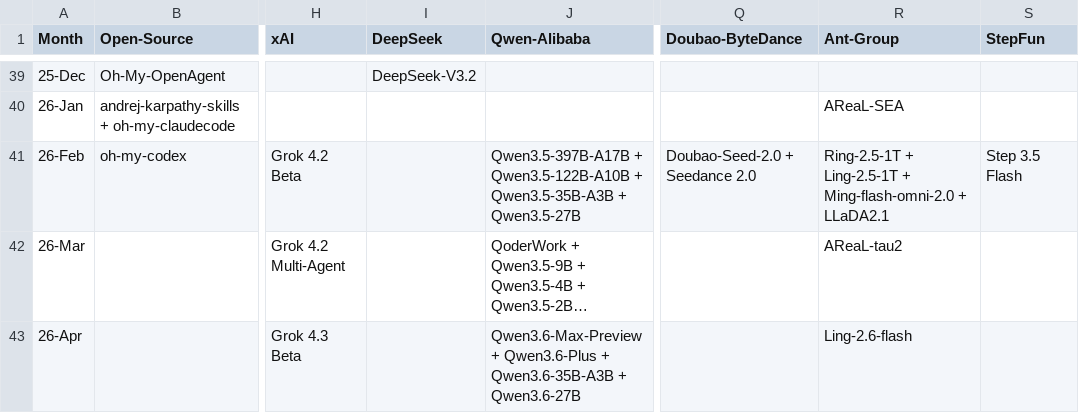
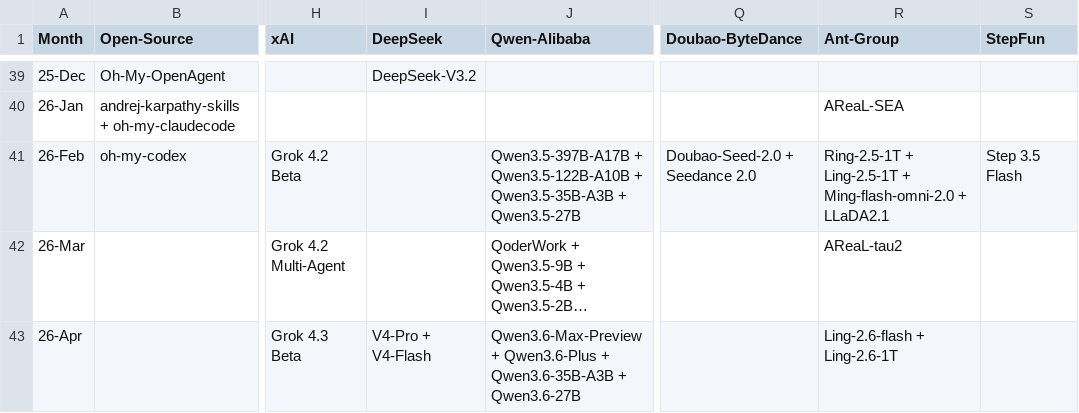
Before and after one commit to Physics-Lee/Monthly_Table_of_LLM_Releasing, a CSV file: llm_release_timeline_2022-11_to_2026-04.csv, drawn as a sheet; only a part is shown, gaps mark what is left out; long unchanged cells end in …; the diff names each change by its address in the sheet, - before the commit and + after, or states it on an @@ line.

Commit message:
add ds v4 and ling 1t

```diff
--- a/llm_release_timeline_2022-11_to_2026-04.csv
+++ b/llm_release_timeline_2022-11_to_2026-04.csv
-I43 (DeepSeek): (empty)
+I43 (DeepSeek): V4-Pro + V4-Flash
-R43 (Ant-Group): Ling-2.6-flash
+R43 (Ant-Group): Ling-2.6-flash + Ling-2.6-1T
```
Also changed, not shown: 6 other files.
